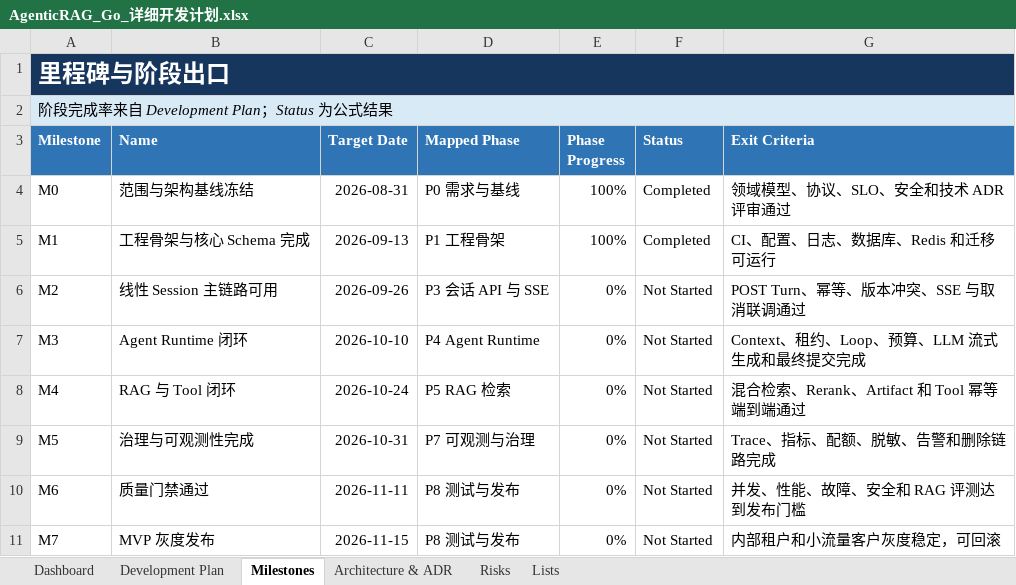
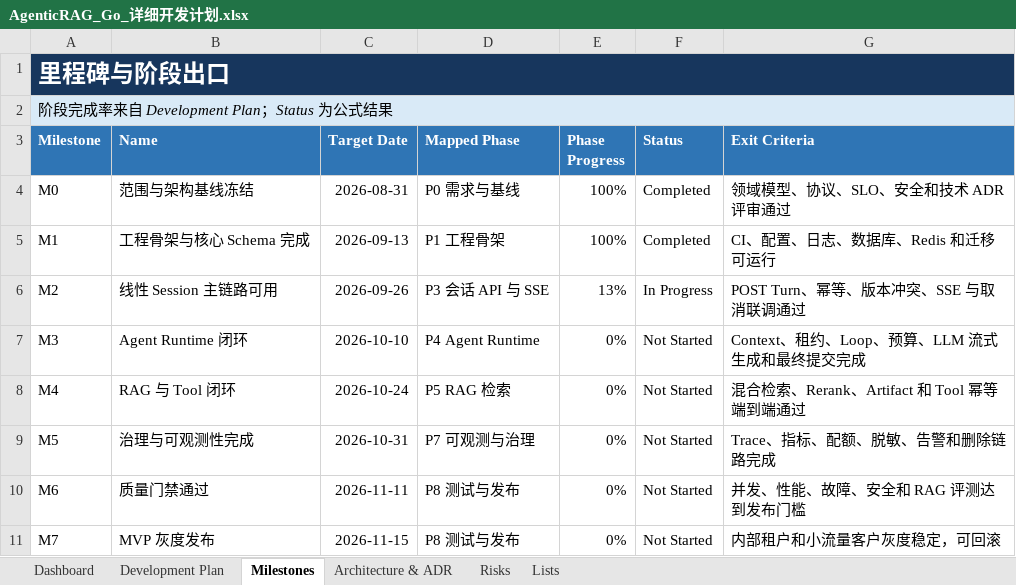
Before and after one commit to oombot2049/agentic_rag, an Excel workbook: AgenticRAG_Go_详细开发计划.xlsx, sheet Milestones, drawn as a sheet; values as stored, in another font and other column widths than the file's, no borders; conditional formats not drawn; the diff names each change by its address in the sheet, - before the commit and + after, or states it on an @@ line.

```diff
--- a/AgenticRAG_Go_详细开发计划.xlsx (sheet Milestones)
+++ b/AgenticRAG_Go_详细开发计划.xlsx (sheet Milestones)
-E6 (Phase Progress): 0%
+E6 (Phase Progress): 13%
-F6 (Status): Not Started
+F6 (Status): In Progress
```
Also changed, not shown: sheet Dashboard, sheet Development Plan, charts or pictures, 7 other files.
